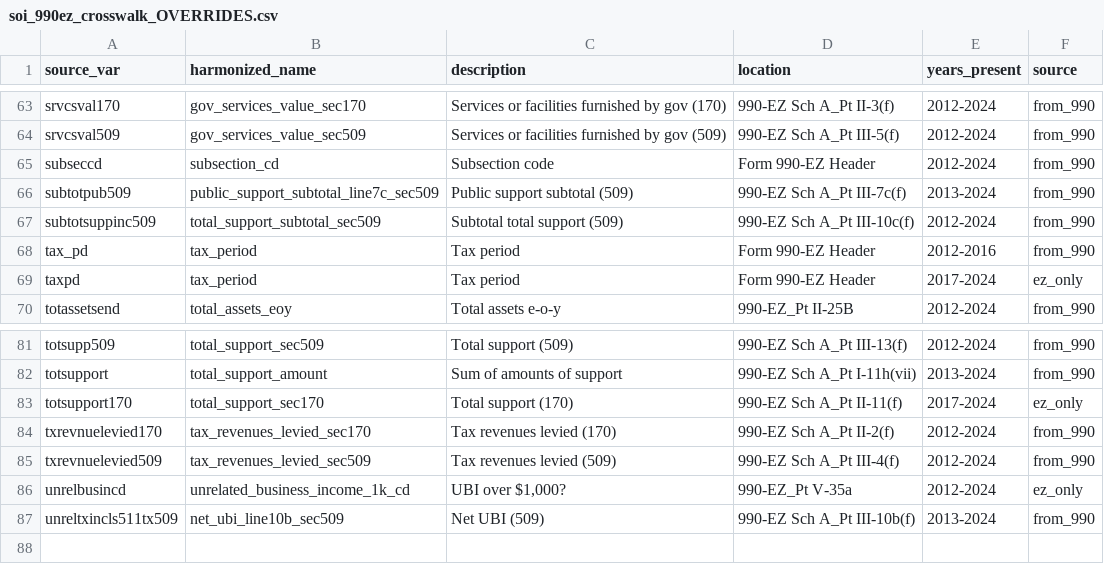
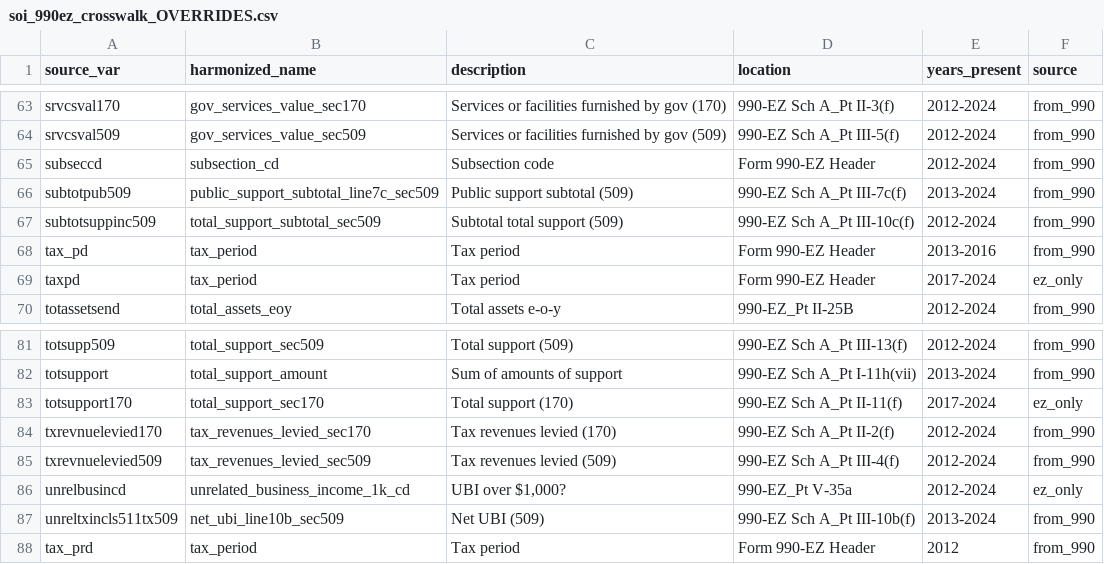
Before and after one commit to UrbanInstitute/nccs-data-core, a CSV file: data/crosswalks/soi_990ez_crosswalk_OVERRIDES.csv, drawn as a sheet; only a part is shown, gaps mark what is left out.

```diff
--- a/data/crosswalks/soi_990ez_crosswalk_OVERRIDES.csv
+++ b/data/crosswalks/soi_990ez_crosswalk_OVERRIDES.csv
@@ -67,3 +67,3 @@ subtotpub509,public_support_subtotal_line7c_sec509,Public support subtotal (509)
 subtotsuppinc509,total_support_subtotal_sec509,Subtotal total support (509),990-EZ Sch A_Pt III-10c(f),2012-2024,from_990
-tax_pd,tax_period,Tax period,Form 990-EZ Header,2012-2016,from_990
+tax_pd,tax_period,Tax period,Form 990-EZ Header,2013-2016,from_990
 taxpd,tax_period,Tax period,Form 990-EZ Header,2017-2024,ez_only
@@ -87 +87,2 @@ unrelbusincd,unrelated_business_income_1k_cd,"UBI over $1,000?",990-EZ_Pt V-35a,
 unreltxincls511tx509,net_ubi_line10b_sec509,Net UBI (509),990-EZ Sch A_Pt III-10b(f),2013-2024,from_990
+tax_prd,tax_period,Tax period,Form 990-EZ Header,2012,from_990
```
Also changed, not shown: data/crosswalks/soi_990_crosswalk_FINAL.csv, data/crosswalks/soi_990_crosswalk_OVERRIDES.csv, 29 other files.
